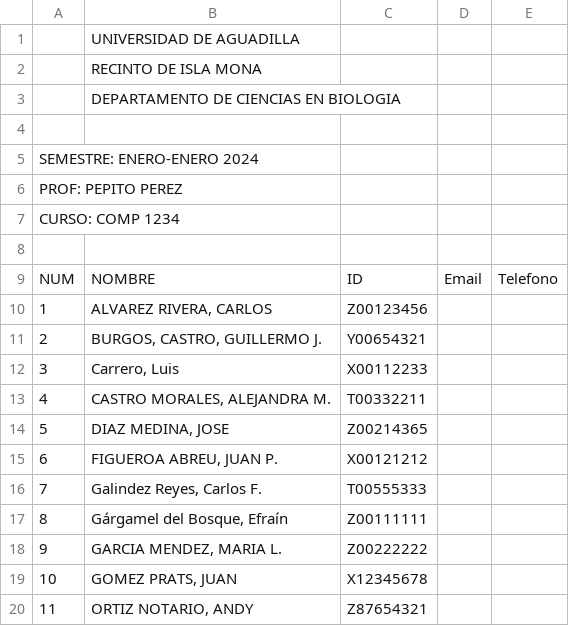
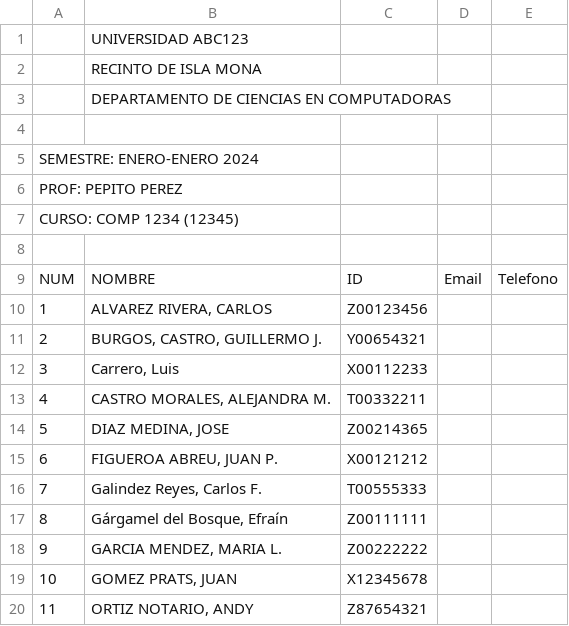
Before and after one commit to wakkoTheWarner/newProyectoTeam3, a CSV file: Resources/Output/ejemploDatos.csv, drawn as a sheet.

```diff
--- a/Resources/Output/ejemploDatos.csv
+++ b/Resources/Output/ejemploDatos.csv
@@ -1,4 +1,4 @@
-,UNIVERSIDAD DE AGUADILLA
+,UNIVERSIDAD ABC123
 ,RECINTO DE ISLA MONA
-,DEPARTAMENTO DE CIENCIAS EN BIOLOGIA
+,DEPARTAMENTO DE CIENCIAS EN COMPUTADORAS
 
@@ -6,3 +6,3 @@ SEMESTRE: ENERO-ENERO 2024
 PROF: PEPITO PEREZ
-CURSO: COMP 1234
+CURSO: COMP 1234 (12345)
 
```
Also changed, not shown: 3 other files.
